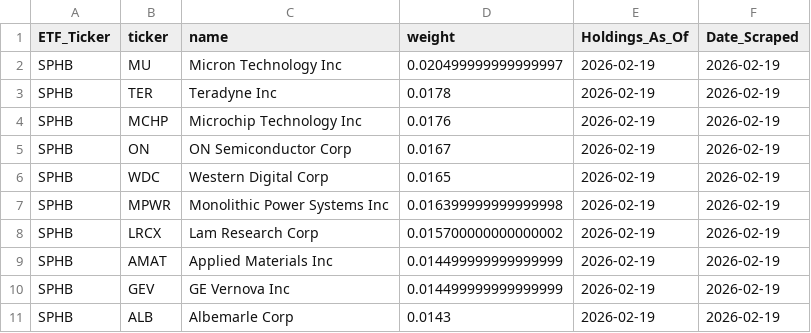
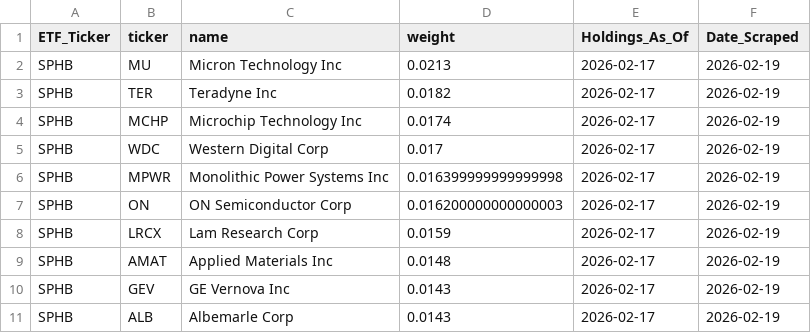
Before and after one commit to yieldchaser/etf-data, a CSV file: data/invesco_backup/SPHB_official_backup.csv, drawn as a sheet.

```diff
--- a/data/invesco_backup/SPHB_official_backup.csv
+++ b/data/invesco_backup/SPHB_official_backup.csv
@@ -1,11 +1,11 @@
 ETF_Ticker,ticker,name,weight,Holdings_As_Of,Date_Scraped
-SPHB,MU,Micron Technology Inc,0.020499999999999997,2026-02-19,2026-02-19
-SPHB,TER,Teradyne Inc,0.0178,2026-02-19,2026-02-19
-SPHB,MCHP,Microchip Technology Inc,0.0176,2026-02-19,2026-02-19
-SPHB,ON,ON Semiconductor Corp,0.0167,2026-02-19,2026-02-19
-SPHB,WDC,Western Digital Corp,0.0165,2026-02-19,2026-02-19
-SPHB,MPWR,Monolithic Power Systems Inc,0.016399999999999998,2026-02-19,2026-02-19
-SPHB,LRCX,Lam Research Corp,0.015700000000000002,2026-02-19,2026-02-19
-SPHB,AMAT,Applied Materials Inc,0.014499999999999999,2026-02-19,2026-02-19
-SPHB,GEV,GE Vernova Inc,0.014499999999999999,2026-02-19,2026-02-19
-SPHB,ALB,Albemarle Corp,0.0143,2026-02-19,2026-02-19
+SPHB,MU,Micron Technology Inc,0.0213,2026-02-17,2026-02-19
+SPHB,TER,Teradyne Inc,0.0182,2026-02-17,2026-02-19
+SPHB,MCHP,Microchip Technology Inc,0.0174,2026-02-17,2026-02-19
+SPHB,WDC,Western Digital Corp,0.017,2026-02-17,2026-02-19
+SPHB,MPWR,Monolithic Power Systems Inc,0.016399999999999998,2026-02-17,2026-02-19
+SPHB,ON,ON Semiconductor Corp,0.016200000000000003,2026-02-17,2026-02-19
+SPHB,LRCX,Lam Research Corp,0.0159,2026-02-17,2026-02-19
+SPHB,AMAT,Applied Materials Inc,0.0148,2026-02-17,2026-02-19
+SPHB,GEV,GE Vernova Inc,0.0143,2026-02-17,2026-02-19
+SPHB,ALB,Albemarle Corp,0.0143,2026-02-17,2026-02-19
```
Also changed, not shown: data/history/2026/02/19/master_archive.csv, data/history/2026/02/19/raw_invesco_backups.csv, 13 other files.
